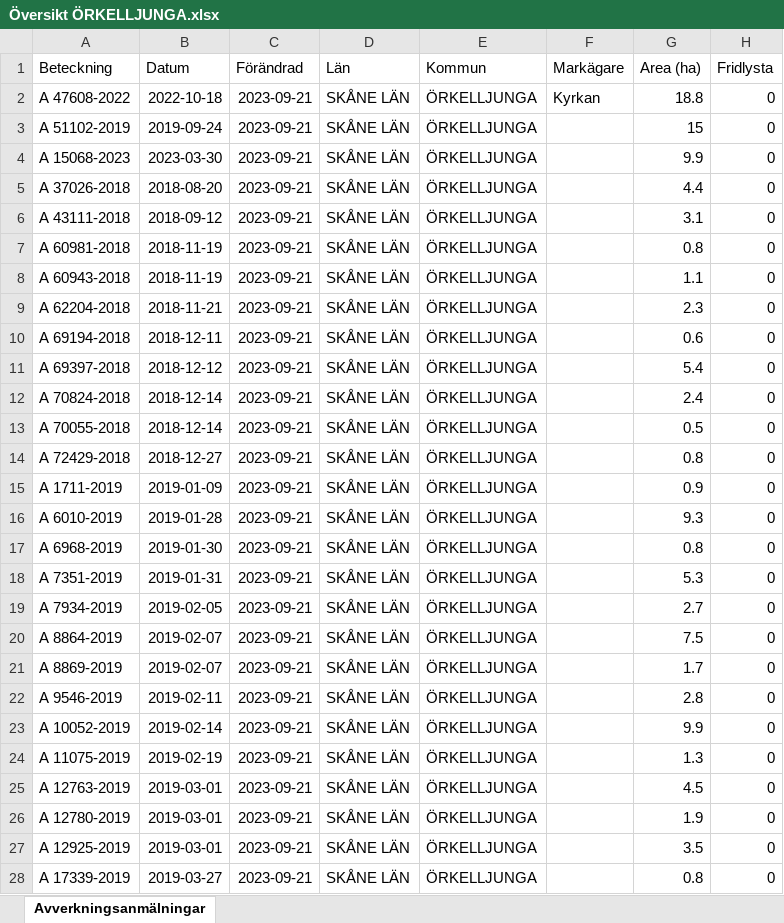
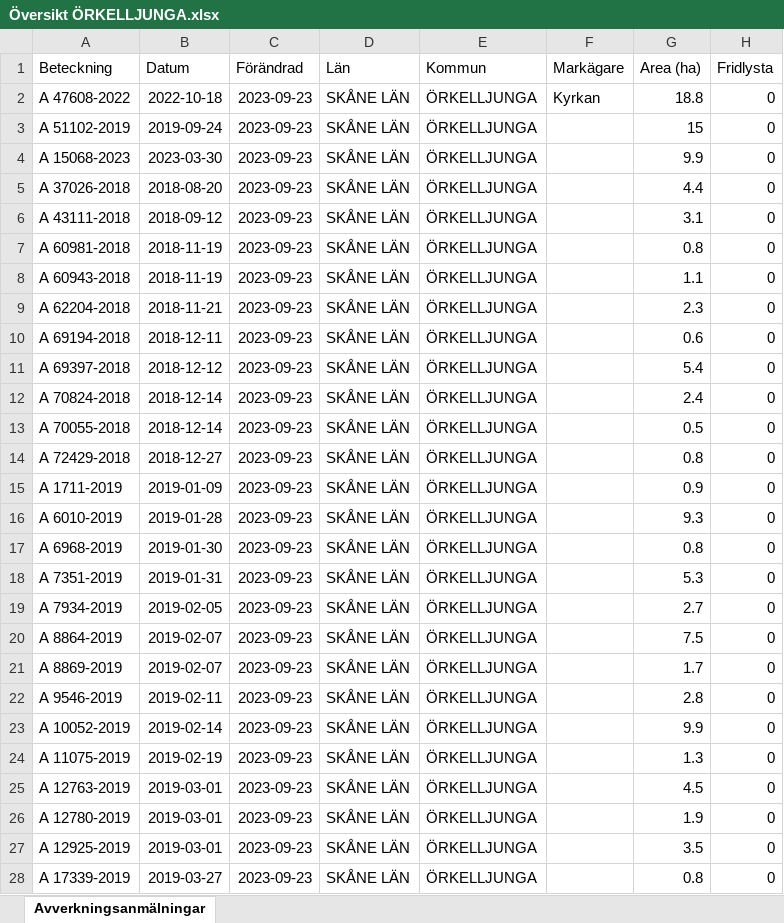
Before and after one commit to klasma/Logging_ORKELLJUNGA, an Excel workbook: Översikt ÖRKELLJUNGA.xlsx, sheet Avverkningsanmälningar, drawn as a sheet; only a part is shown; values as stored, in another font and other column widths than the file's, no borders; the diff covers the shown part only; the diff names each change by its address in the sheet, - before the commit and + after, or states it on an @@ line.

```diff
--- a/Översikt ÖRKELLJUNGA.xlsx (sheet Avverkningsanmälningar)
+++ b/Översikt ÖRKELLJUNGA.xlsx (sheet Avverkningsanmälningar)
-C2:C28 (Förändrad): 2023-09-21
+C2:C28 (Förändrad): 2023-09-23
```
Also changed, not shown: 177 edited cells elsewhere in this sheet, artfynd/A 15068-2023.xlsx, artfynd/A 47608-2022.xlsx, 14 other files.
